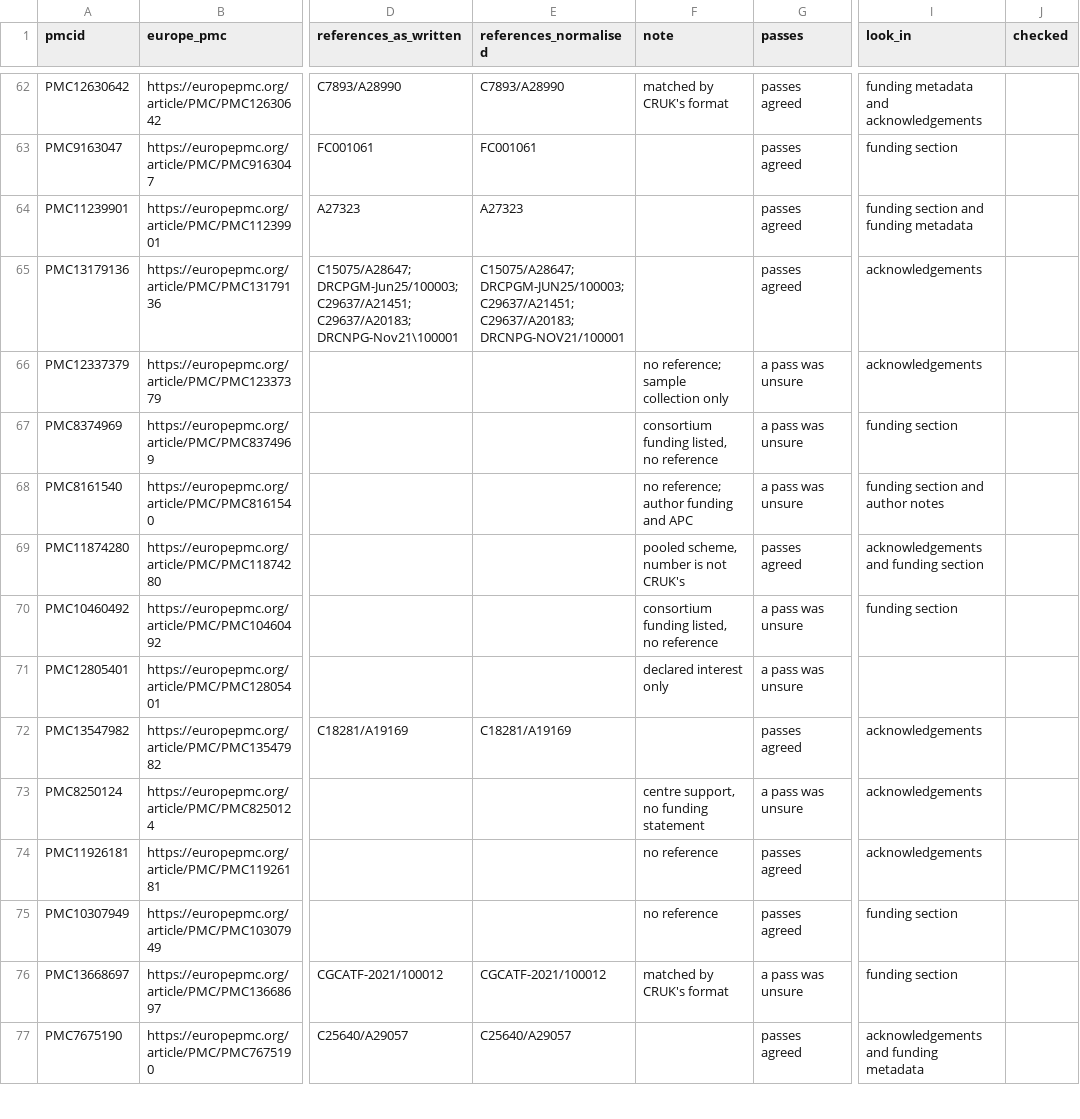
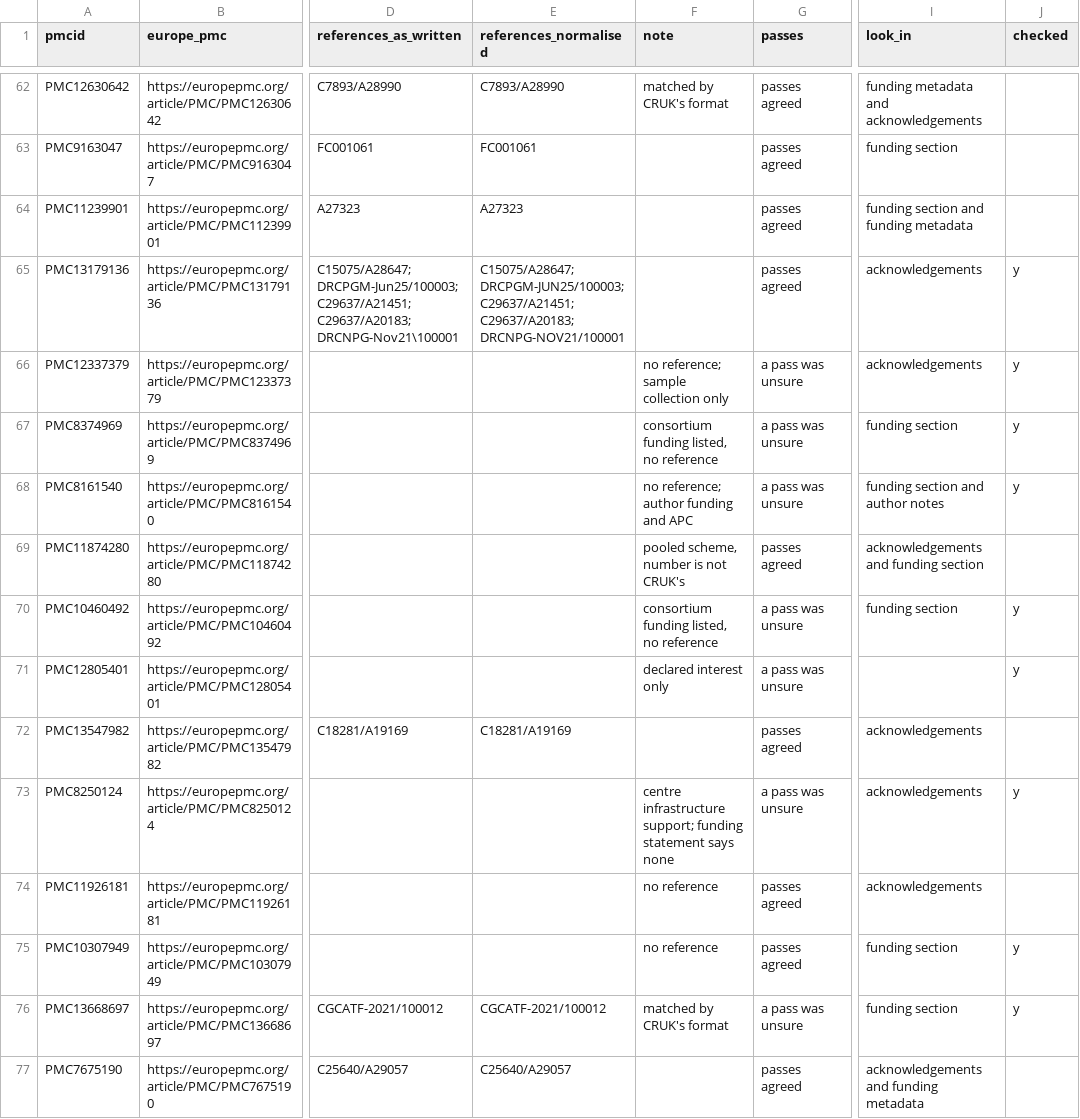
Before and after one commit to t-d-d/grantlink, a CSV file: docs/gold-set-b2-sheet.csv, drawn as a sheet; only a part is shown, gaps mark what is left out; the diff covers the shown part only; the diff names each change by its address in the sheet, - before the commit and + after, or states it on an @@ line.

```diff
--- a/docs/gold-set-b2-sheet.csv
+++ b/docs/gold-set-b2-sheet.csv
-J65:J68 (checked): (empty)
+J65:J68 (checked): y
-J70:J71 (checked): (empty)
+J70:J71 (checked): y
-F73 (note): centre support, no funding statement
+F73 (note): centre infrastructure support; funding statement says none
-J73 (checked): (empty)
+J73 (checked): y
-J75:J76 (checked): (empty)
+J75:J76 (checked): y
```
Also changed, not shown: 34 edited cells elsewhere in this file.
